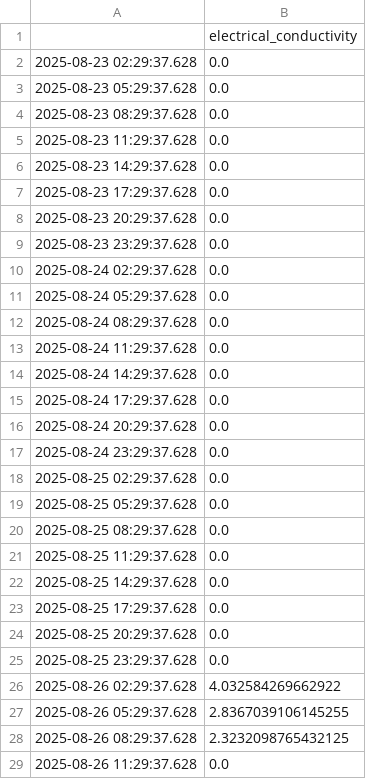
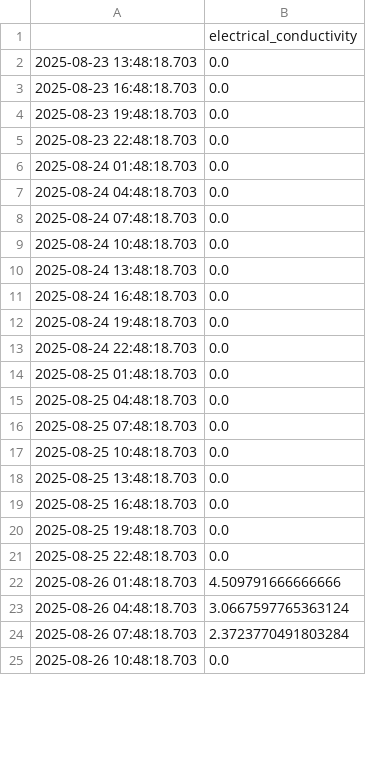
Before and after one commit to jwongcyy/iot-grafana, a CSV file: edenic_electrical_conductivity.csv, drawn as a sheet; only a part is shown; the diff covers the shown part only.

```diff
--- a/edenic_electrical_conductivity.csv
+++ b/edenic_electrical_conductivity.csv
@@ -1,29 +1,25 @@
 ,electrical_conductivity
-2025-08-23 02:29:37.628,0.0
-2025-08-23 05:29:37.628,0.0
-2025-08-23 08:29:37.628,0.0
-2025-08-23 11:29:37.628,0.0
-2025-08-23 14:29:37.628,0.0
-2025-08-23 17:29:37.628,0.0
-2025-08-23 20:29:37.628,0.0
-2025-08-23 23:29:37.628,0.0
-2025-08-24 02:29:37.628,0.0
-2025-08-24 05:29:37.628,0.0
-2025-08-24 08:29:37.628,0.0
-2025-08-24 11:29:37.628,0.0
-2025-08-24 14:29:37.628,0.0
-2025-08-24 17:29:37.628,0.0
-2025-08-24 20:29:37.628,0.0
-2025-08-24 23:29:37.628,0.0
-2025-08-25 02:29:37.628,0.0
-2025-08-25 05:29:37.628,0.0
-2025-08-25 08:29:37.628,0.0
-2025-08-25 11:29:37.628,0.0
-2025-08-25 14:29:37.628,0.0
-2025-08-25 17:29:37.628,0.0
-2025-08-25 20:29:37.628,0.0
-2025-08-25 23:29:37.628,0.0
-2025-08-26 02:29:37.628,4.032584269662922
-2025-08-26 05:29:37.628,2.8367039106145255
-2025-08-26 08:29:37.628,2.3232098765432125
-2025-08-26 11:29:37.628,0.0
+2025-08-23 13:48:18.703,0.0
+2025-08-23 16:48:18.703,0.0
+2025-08-23 19:48:18.703,0.0
+2025-08-23 22:48:18.703,0.0
+2025-08-24 01:48:18.703,0.0
+2025-08-24 04:48:18.703,0.0
+2025-08-24 07:48:18.703,0.0
+2025-08-24 10:48:18.703,0.0
+2025-08-24 13:48:18.703,0.0
+2025-08-24 16:48:18.703,0.0
+2025-08-24 19:48:18.703,0.0
+2025-08-24 22:48:18.703,0.0
+2025-08-25 01:48:18.703,0.0
+2025-08-25 04:48:18.703,0.0
+2025-08-25 07:48:18.703,0.0
+2025-08-25 10:48:18.703,0.0
+2025-08-25 13:48:18.703,0.0
+2025-08-25 16:48:18.703,0.0
+2025-08-25 19:48:18.703,0.0
+2025-08-25 22:48:18.703,0.0
+2025-08-26 01:48:18.703,4.509791666666666
+2025-08-26 04:48:18.703,3.0667597765363124
+2025-08-26 07:48:18.703,2.3723770491803284
+2025-08-26 10:48:18.703,0.0
```
Also changed, not shown: 12 added rows, 8 removed rows and 20 edited cells elsewhere in this file, edenic_ph.csv, edenic_temperature.csv.
